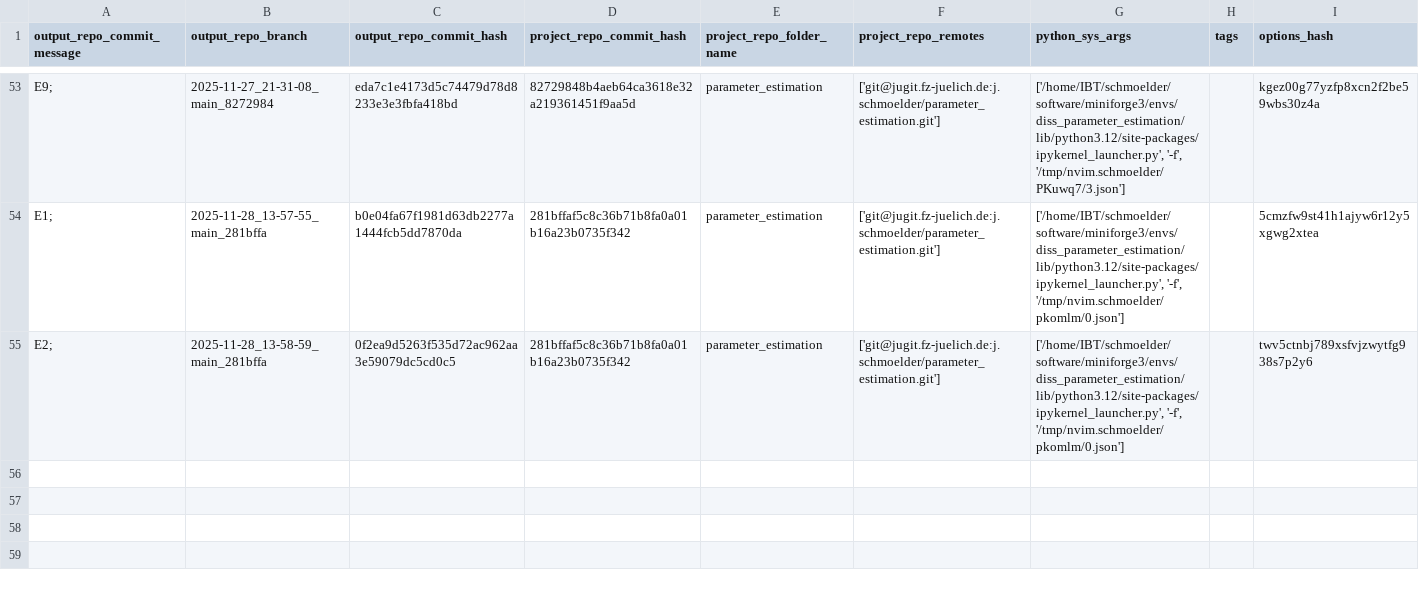
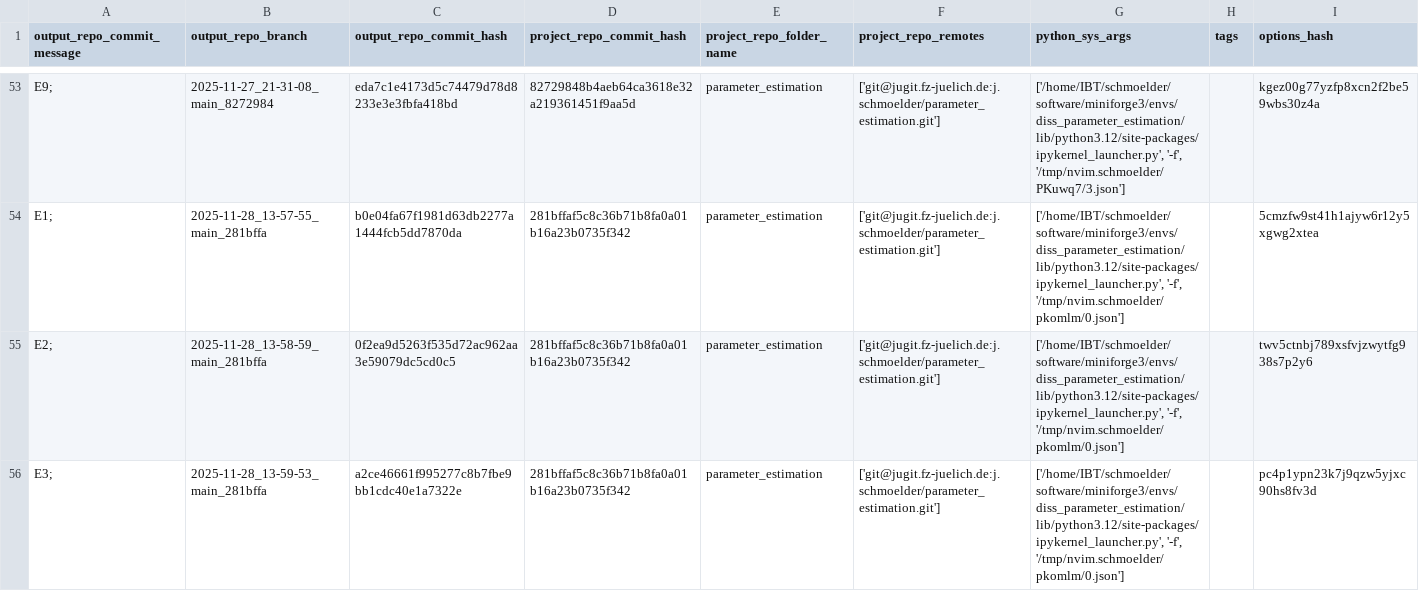
Before and after one commit to schmoelder/diss_parameter_estimation_output, a TSV file: log.tsv, drawn as a sheet; only a part is shown, gaps mark what is left out; the diff names each change by its address in the sheet, - before the commit and + after, or states it on an @@ line.

Commit message:
log for 'E3; ' of branch '2025-11-28_13-59-53_main_281bffa'

```diff
--- a/log.tsv
+++ b/log.tsv
+row 56: E3; | 2025-11-28_13-59-53_main_281bffa | a2ce46661f995277c8b7fbe9bb1cdc40e1a7322e | 281bffaf5c8c36b71b8fa0a01b16a23b0735f342 | parameter_estimation | ['git@jugit.fz-juelich.de:j.schmoelder/parameter_estimation.git'] | ['/home/IBT/schmoelder/software/miniforge3/envs/diss_parameter_estimation/lib/python3.12/site-packages/ipykernel_launcher.py', '-f', '/tmp/nvim.schmoelder/pkomlm/0.json'] |  | pc4p1ypn23k7j9qzw5yjxc90hs8fv3d
```
Also changed, not shown: 6 other files.
